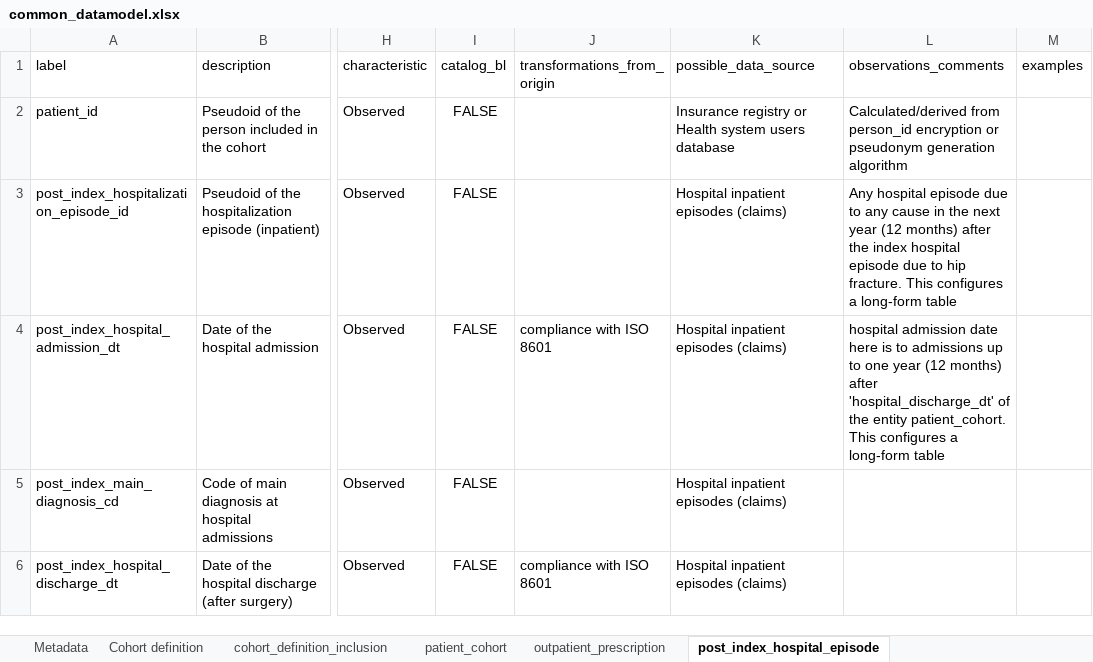
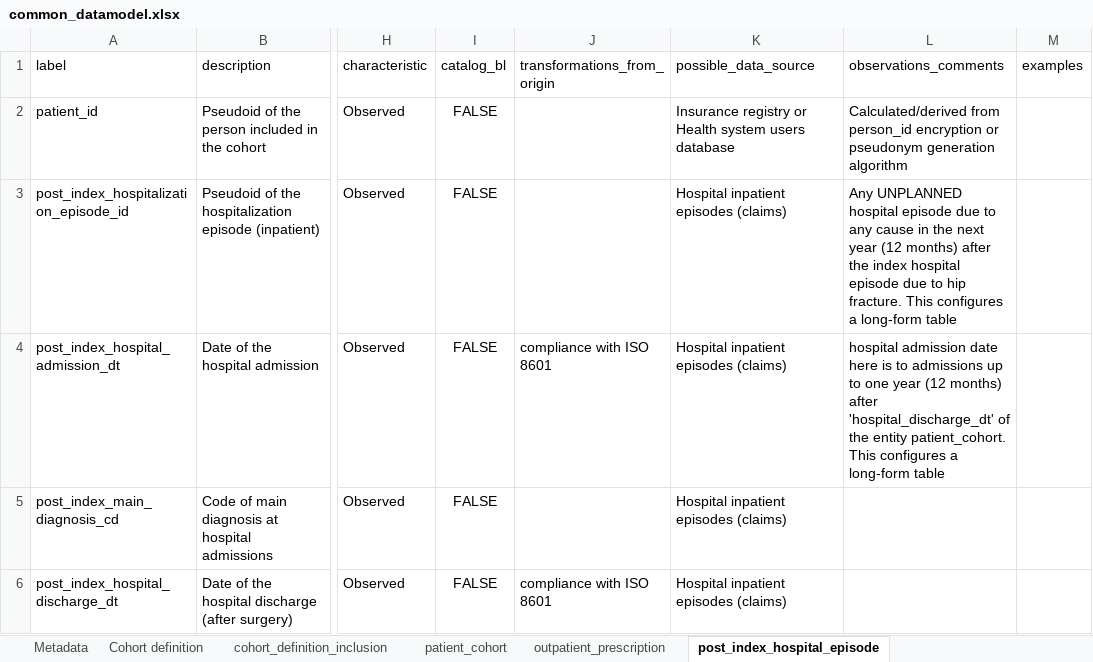
Before and after one commit to cienciadedatosysalud/ICCONIC-HIPFX, an Excel workbook: docs/CDM/common_datamodel.xlsx, sheet post_index_hospital_episode, drawn as a sheet; only a part is shown, gaps mark what is left out; values as stored, in another font and other column widths than the file's, no borders; the diff names each change by its address in the sheet, - before the commit and + after, or states it on an @@ line.

Commit message:
Update version common data model to version 1.2.2
Correction of consistency in naming conventions between variables and their catalogues and updated clarifications to extracting relevant unplanned hospital episodes post-index hospitalization

```diff
--- a/docs/CDM/common_datamodel.xlsx (sheet post_index_hospital_episode)
+++ b/docs/CDM/common_datamodel.xlsx (sheet post_index_hospital_episode)
-L3 (observations_comments): Any hospital episode…
+L3 (observations_comments): Any UNPLANNED hospital episode…
```
Also changed, not shown: sheet Metadata, sheet outpatient_prescription, other sheet tabs, 10 other files.
